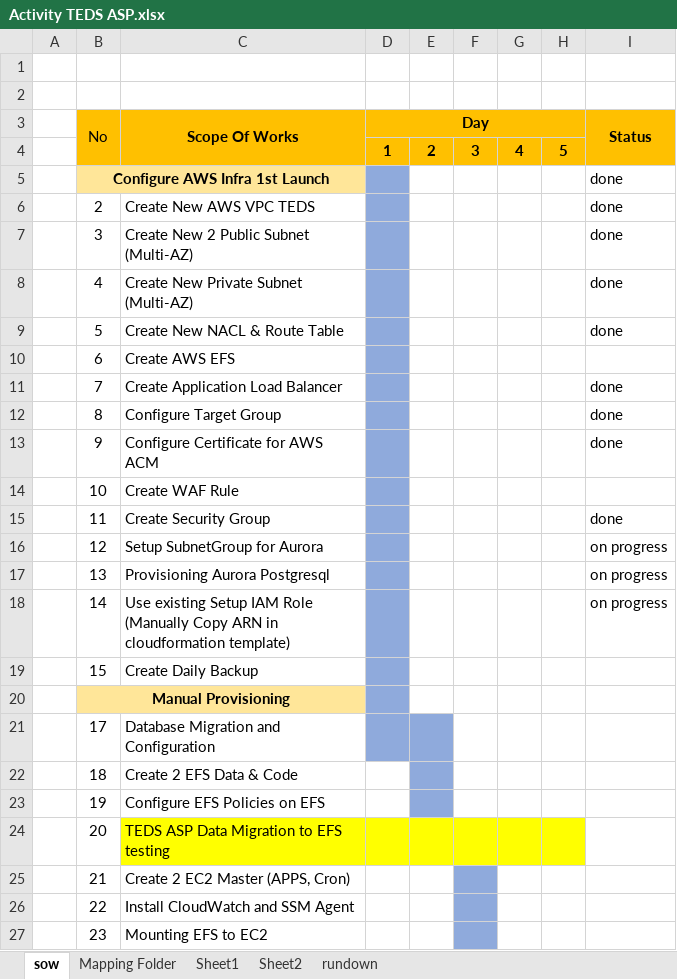
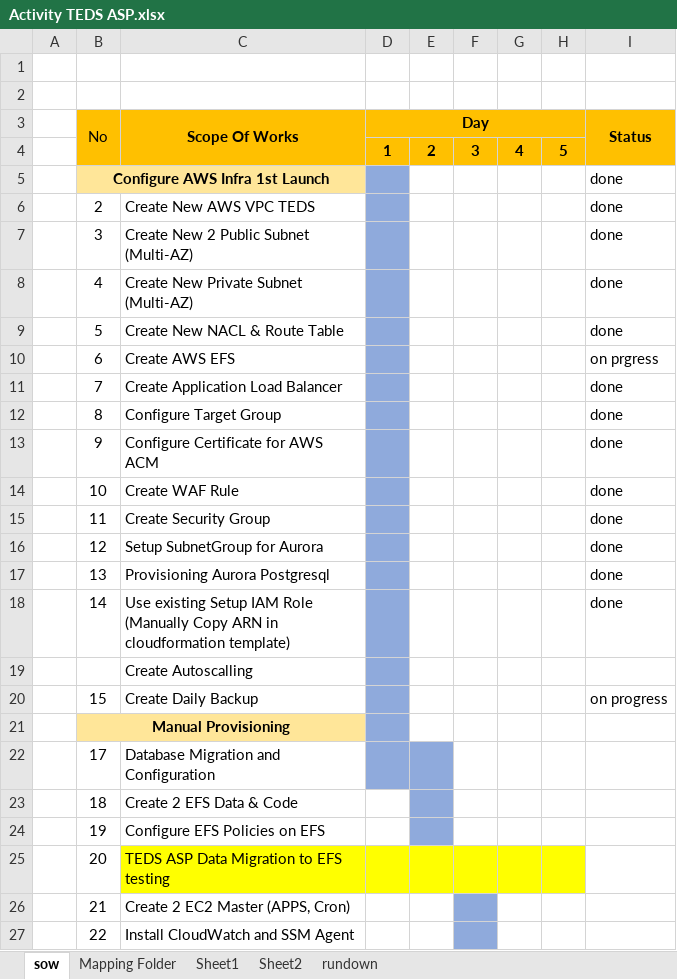
Before and after one commit to bellabeen/terrraform-odoo-aws, an Excel workbook: Activity TEDS ASP.xlsx, sheet sow, drawn as a sheet; only a part is shown; the shorter side is filled out with more unchanged rows; values as stored, in another font and other column widths than the file's, no borders; addresses are those after the commit; the diff names each change by its address in the sheet, - before the commit and + after, or states it on an @@ line.

```diff
--- a/Activity TEDS ASP.xlsx (sheet sow)
+++ b/Activity TEDS ASP.xlsx (sheet sow)
-I10 (Status): (empty)
+I10 (Status): on prgress
-I14 (Status): (empty)
+I14 (Status): done
-I16:I18 (Status): on progress
+I16:I18 (Status): done
+row 19:  |  | Create Autoscalling
-I20 (Status): (empty)
+I20 (Status): on progress
```
Also changed, not shown: 7 other files.
